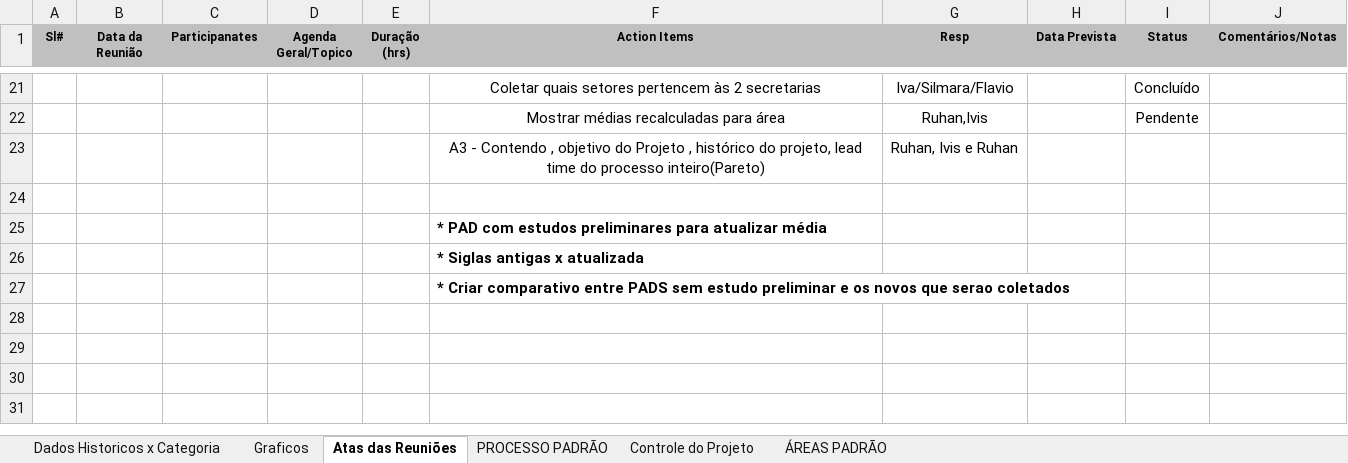
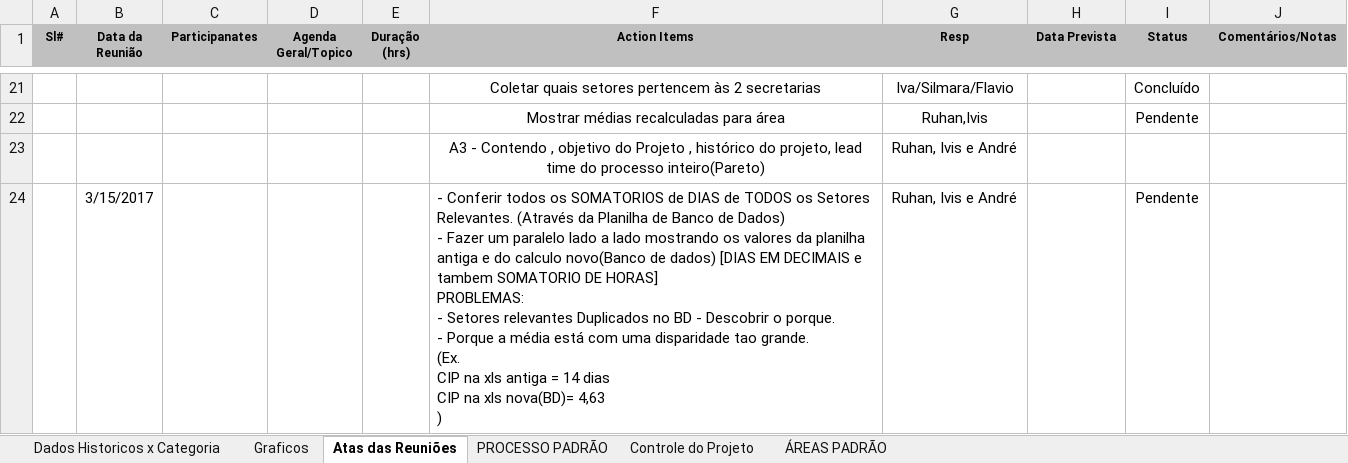
Before and after one commit to ruhansanabria/Puc_Lean2016, an Excel workbook: TRE_Dados_MapaRaciocinio.xlsx, sheet Atas das Reuniões, drawn as a sheet; only a part is shown, gaps mark what is left out; values as stored, in another font and other column widths than the file's, no borders; removed rows and columns are numbered as before the commit, all else as after; ↵ is a line break in a cell; the diff names each change by its address in the sheet, - before the commit and + after, or states it on an @@ line.

Commit message:
Adicionado items pendentes na ATA de Reuniao. Novo arquivo com Somatorio sem ROUND, e registros revisados para o BD.

```diff
--- a/TRE_Dados_MapaRaciocinio.xlsx (sheet Atas das Reuniões)
+++ b/TRE_Dados_MapaRaciocinio.xlsx (sheet Atas das Reuniões)
-G23 (Resp): Ruhan, Ivis e Ruhan
+G23 (Resp): Ruhan, Ivis e André
-row 24: (empty)
+row 24:  | 3/15/2017 |  |  |  | - Conferir todos os SOMATORIOS de DIAS de TODOS os Setores Relevantes. (Através da Planilha de Banco de Dados) ↵ - Fazer um paralelo lado a lado mostrando os valores da planilha antiga e do calculo novo(Banco de dados) [DIAS EM DECIMAIS e tambem SOMATORIO DE HORAS] ↵ PROBLEMAS: ↵ - Setores relevantes Duplicados no BD - Descobrir o porque. ↵ - Porque a média está com uma disparidade tao grande. ↵ (Ex. ↵ CIP na xls antiga = 14 dias ↵ CIP na xls nova(BD)= 4,63 ↵ ) | Ruhan, Ivis e André |  | Pendente
-row 25:  |  |  |  |  | * PAD com estudos preliminares para atualizar média
-row 26:  |  |  |  |  | * Siglas antigas x atualizada
-row 27:  |  |  |  |  | * Criar comparativo entre PADS sem estudo preliminar e os novos que serao coletados
```
Also changed, not shown: sheet Dados Historicos x Categoria, charts or pictures, 1 other file.
